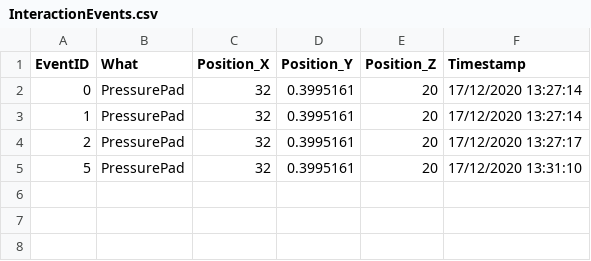
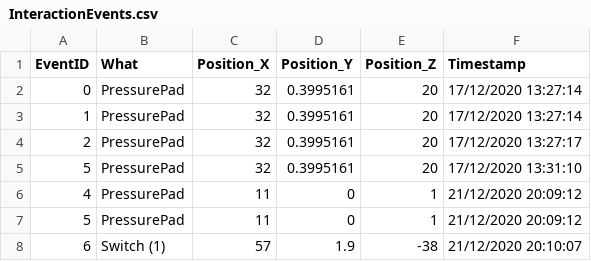
Before and after one commit to lucho1/GameAnalyticsRepo, a CSV file: Assets/CSV/InteractionEvents.csv, drawn as a sheet.

```diff
--- a/Assets/CSV/InteractionEvents.csv
+++ b/Assets/CSV/InteractionEvents.csv
@@ -5 +5,4 @@ EventID,What,Position_X,Position_Y,Position_Z,Timestamp
 5,PressurePad,32,0.3995161,20,17/12/2020 13:31:10
+4,PressurePad,11,0,1,21/12/2020 20:09:12
+5,PressurePad,11,0,1,21/12/2020 20:09:12
+6,Switch (1),57,1.9,-38,21/12/2020 20:10:07
```
Also changed, not shown: Assets/CSV/DamageEvents.csv, Assets/CSV/PositionEvents.csv, 6 other files.
